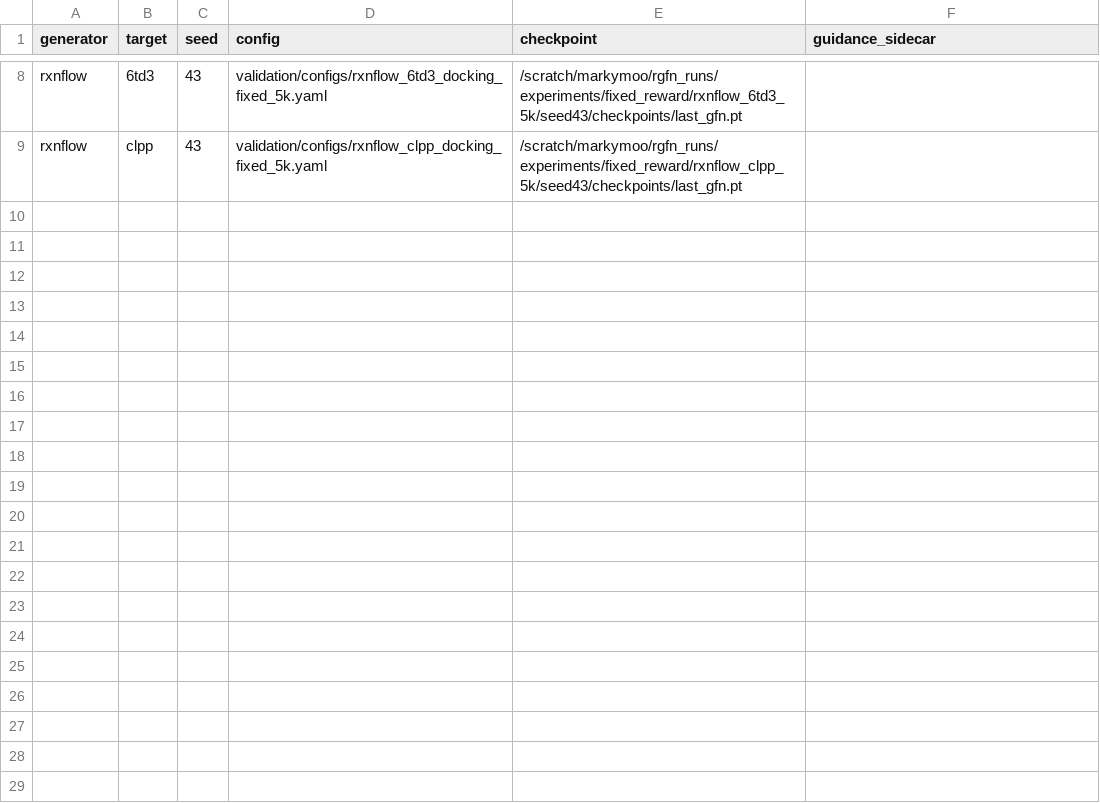
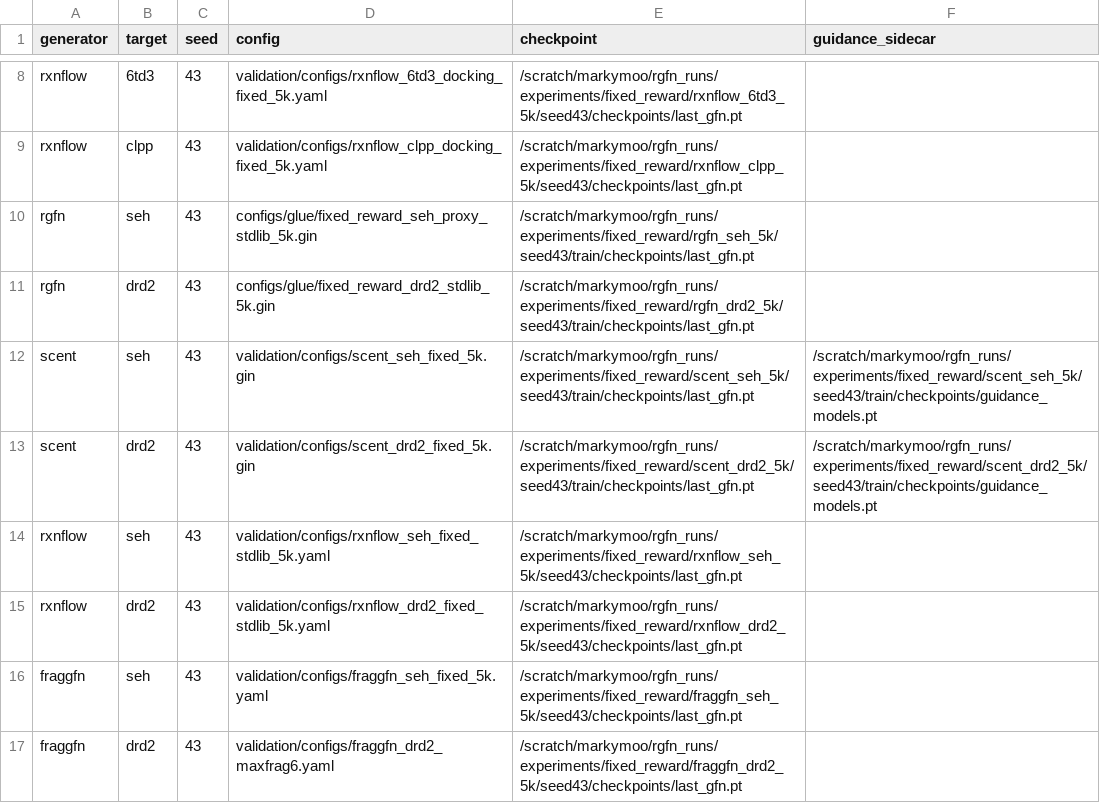
Before and after one commit to MarkAStevens04/RGFN-Fork, a CSV file: experiments/lsd_hubs/matrix16/manifest_seed43.csv, drawn as a sheet; only a part is shown, gaps mark what is left out; the diff names each change by its address in the sheet, - before the commit and + after, or states it on an @@ line.

```diff
--- a/experiments/lsd_hubs/matrix16/manifest_seed43.csv
+++ b/experiments/lsd_hubs/matrix16/manifest_seed43.csv
+row 10: rgfn | seh | 43 | configs/glue/fixed_reward_seh_proxy_stdlib_5k.gin | /scratch/markymoo/rgfn_runs/experiments/fixed_reward/rgfn_seh_5k/seed43/train/checkpoints/last_gfn.pt
+row 11: rgfn | drd2 | 43 | configs/glue/fixed_reward_drd2_stdlib_5k.gin | /scratch/markymoo/rgfn_runs/experiments/fixed_reward/rgfn_drd2_5k/seed43/train/checkpoints/last_gfn.pt
+row 12: scent | seh | 43 | validation/configs/scent_seh_fixed_5k.gin | /scratch/markymoo/rgfn_runs/experiments/fixed_reward/scent_seh_5k/seed43/train/checkpoints/last_gfn.pt | /scratch/markymoo/rgfn_runs/experiments/fixed_reward/scent_seh_5k/seed43/train/checkpoints/guidance_models.pt
+row 13: scent | drd2 | 43 | validation/configs/scent_drd2_fixed_5k.gin | /scratch/markymoo/rgfn_runs/experiments/fixed_reward/scent_drd2_5k/seed43/train/checkpoints/last_gfn.pt | /scratch/markymoo/rgfn_runs/experiments/fixed_reward/scent_drd2_5k/seed43/train/checkpoints/guidance_models.pt
+row 14: rxnflow | seh | 43 | validation/configs/rxnflow_seh_fixed_stdlib_5k.yaml | /scratch/markymoo/rgfn_runs/experiments/fixed_reward/rxnflow_seh_5k/seed43/checkpoints/last_gfn.pt
+row 15: rxnflow | drd2 | 43 | validation/configs/rxnflow_drd2_fixed_stdlib_5k.yaml | /scratch/markymoo/rgfn_runs/experiments/fixed_reward/rxnflow_drd2_5k/seed43/checkpoints/last_gfn.pt
+row 16: fraggfn | seh | 43 | validation/configs/fraggfn_seh_fixed_5k.yaml | /scratch/markymoo/rgfn_runs/experiments/fixed_reward/fraggfn_seh_5k/seed43/checkpoints/last_gfn.pt
+row 17: fraggfn | drd2 | 43 | validation/configs/fraggfn_drd2_maxfrag6.yaml | /scratch/markymoo/rgfn_runs/experiments/fixed_reward/fraggfn_drd2_5k/seed43/checkpoints/last_gfn.pt
```
Also changed, not shown: experiments/lsd_hubs/matrix16/manifest_seed44.csv, 1 other file.
